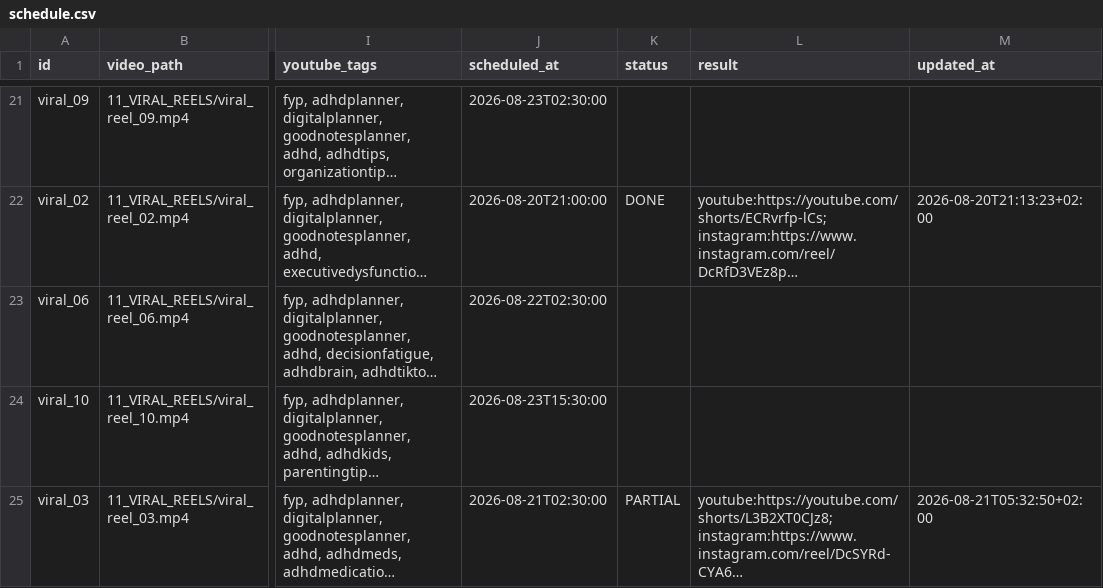
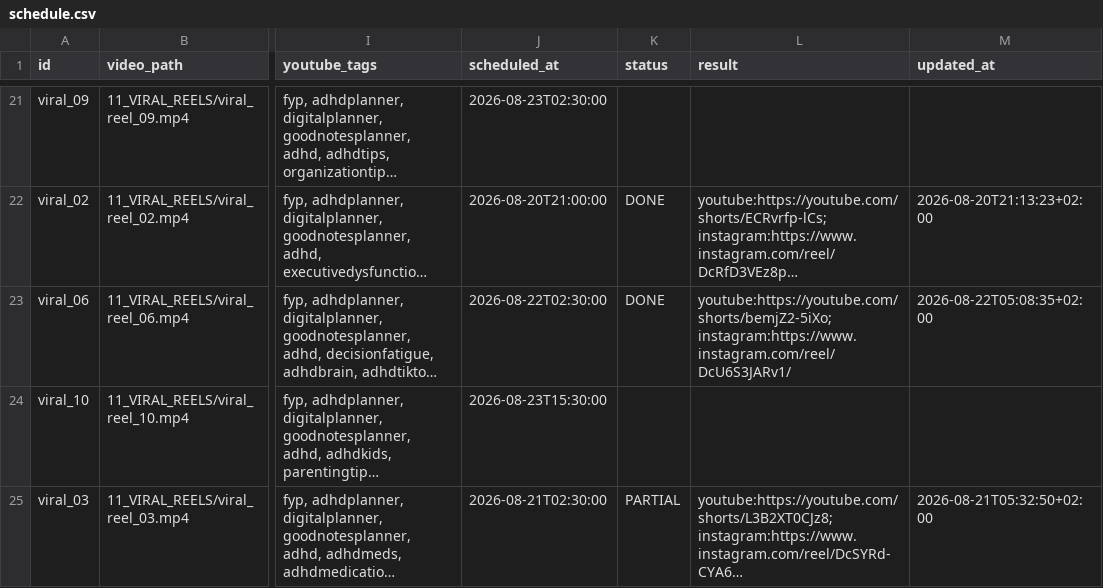
Before and after one commit to marcelxksx-crypto/adhd-social-video-hosting, a CSV file: 05_SKRYPTY_SYSTEMU/social_video_publisher/schedule.csv, drawn as a sheet; only a part is shown, gaps mark what is left out; long unchanged cells end in …; the diff names each change by its address in the sheet, - before the commit and + after, or states it on an @@ line.

```diff
--- a/05_SKRYPTY_SYSTEMU/social_video_publisher/schedule.csv
+++ b/05_SKRYPTY_SYSTEMU/social_video_publisher/schedule.csv
-K23 (status): (empty)
+K23 (status): DONE
-L23 (result): (empty)
+L23 (result): youtube:https://youtube.com/shorts/bemjZ2-5iXo; instagram:https://www.instagram.com/reel/DcU6S3JARv1/
-M23 (updated_at): (empty)
+M23 (updated_at): 2026-08-22T05:08:35+02:00
```
